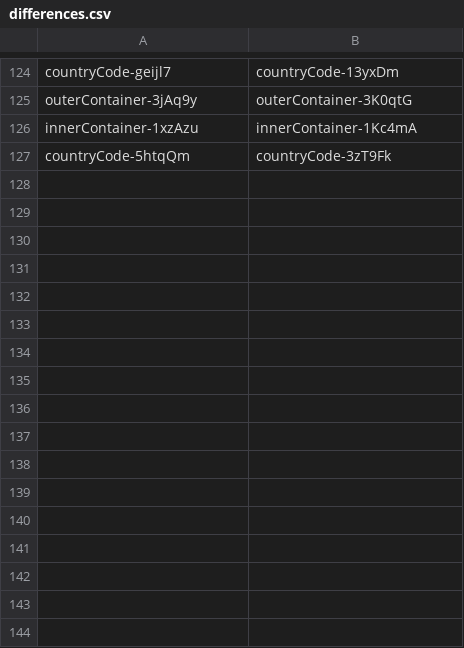
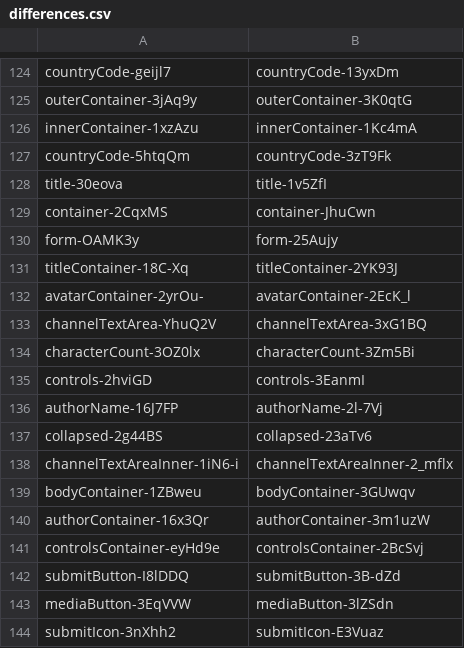
Before and after one commit to qwerasd205/DiscordClassChanges, a CSV file: differences.csv, drawn as a sheet; only a part is shown, gaps mark what is left out; the diff names each change by its address in the sheet, - before the commit and + after, or states it on an @@ line.

Commit message:
"40532.adfd14621b19ee7db87b.css"

```diff
--- a/differences.csv
+++ b/differences.csv
+row 128: title-30eova | title-1v5ZfI
+row 129: container-2CqxMS | container-JhuCwn
+row 130: form-OAMK3y | form-25Aujy
+row 131: titleContainer-18C-Xq | titleContainer-2YK93J
+row 132: avatarContainer-2yrOu- | avatarContainer-2EcK_l
+row 133: channelTextArea-YhuQ2V | channelTextArea-3xG1BQ
+row 134: characterCount-3OZ0lx | characterCount-3Zm5Bi
+row 135: controls-2hviGD | controls-3EanmI
+row 136: authorName-16J7FP | authorName-2l-7Vj
+row 137: collapsed-2g44BS | collapsed-23aTv6
+row 138: channelTextAreaInner-1iN6-i | channelTextAreaInner-2_mflx
+row 139: bodyContainer-1ZBweu | bodyContainer-3GUwqv
+row 140: authorContainer-16x3Qr | authorContainer-3m1uzW
+row 141: controlsContainer-eyHd9e | controlsContainer-2BcSvj
+row 142: submitButton-I8lDDQ | submitButton-3B-dZd
+row 143: mediaButton-3EqVVW | mediaButton-3lZSdn
+row 144: submitIcon-3nXhh2 | submitIcon-E3Vuaz
```
